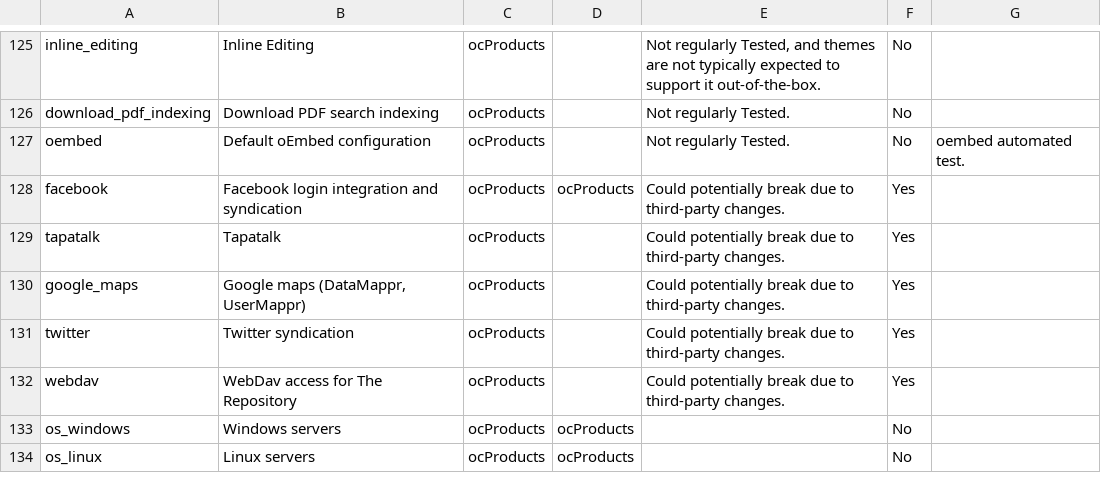
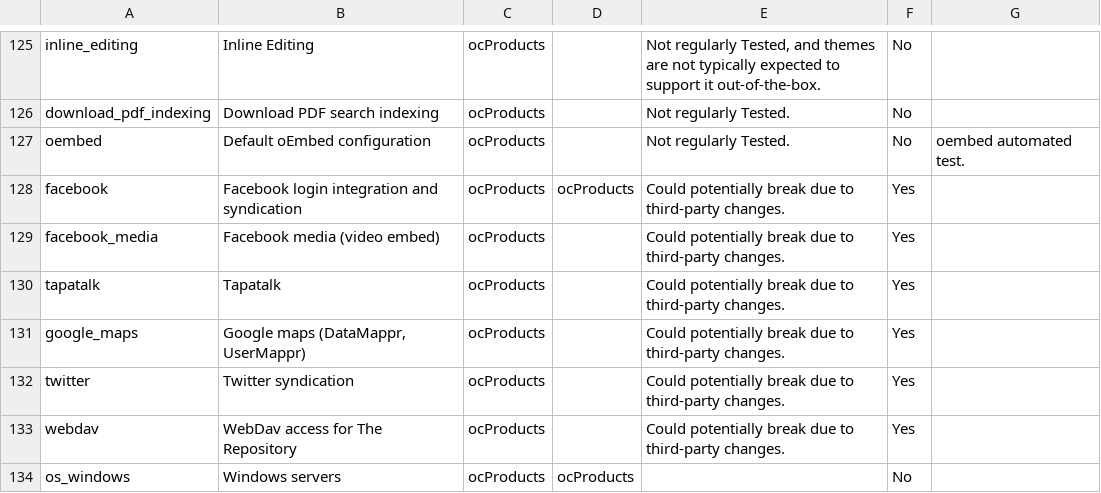
Before and after one commit to ocproducts/composr, a CSV file: data/maintenance_status.csv, drawn as a sheet; only a part is shown, gaps mark what is left out; the shorter side is filled out with more unchanged rows.

Commit message:
Updates to maintenance sheet

```diff
--- a/data/maintenance_status.csv
+++ b/data/maintenance_status.csv
@@ -128,2 +128,3 @@ oembed,Default oEmbed configuration,ocProducts,,Not regularly Tested.,No,oembed
 facebook,Facebook login integration and syndication,ocProducts,ocProducts,Could potentially break due to third-party changes.,Yes,
+facebook_media,Facebook media (video embed),ocProducts,,Could potentially break due to third-party changes.,Yes,
 tapatalk,Tapatalk,ocProducts,,Could potentially break due to third-party changes.,Yes,
```
Also changed, not shown: 1 other file.
